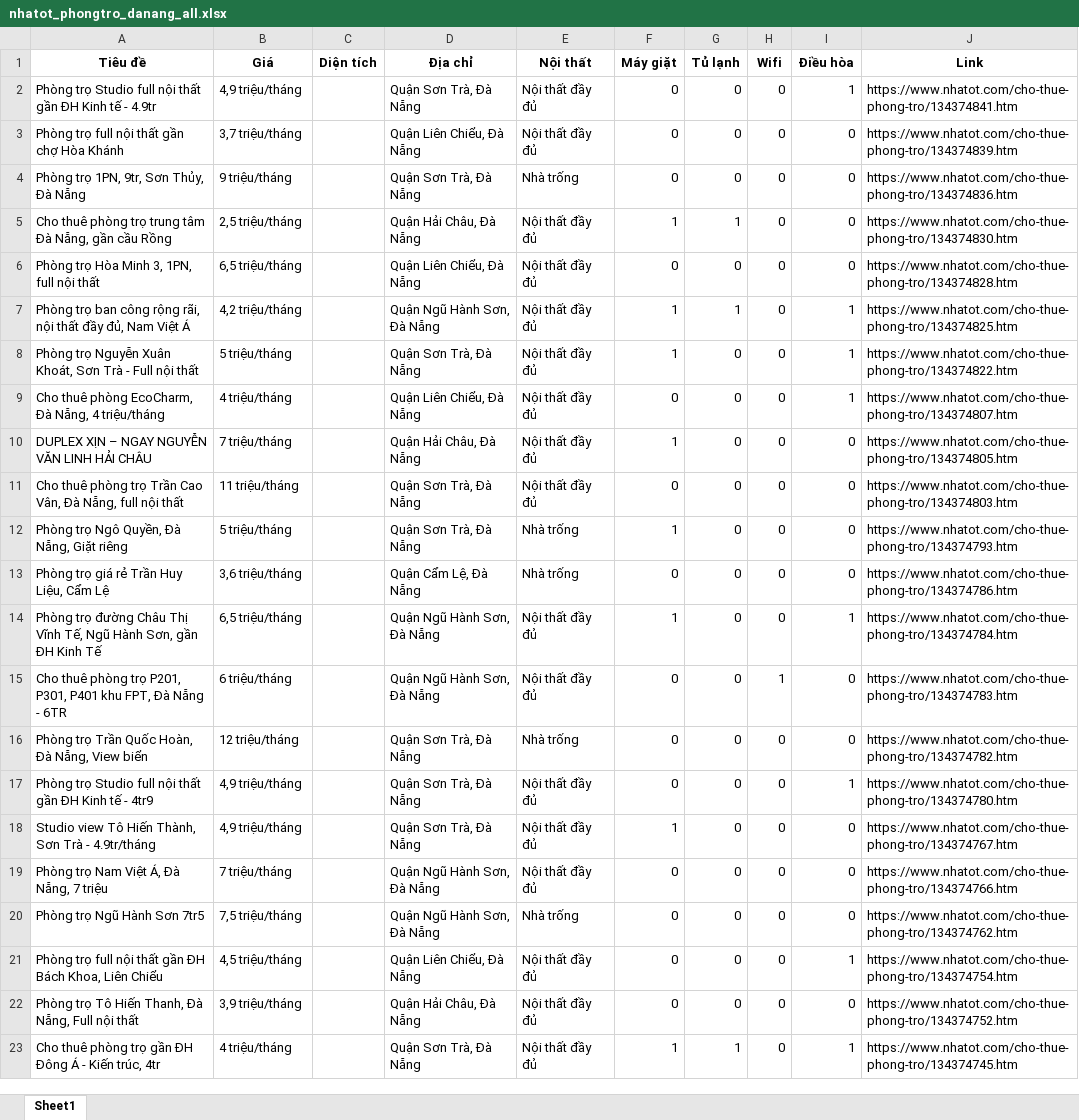
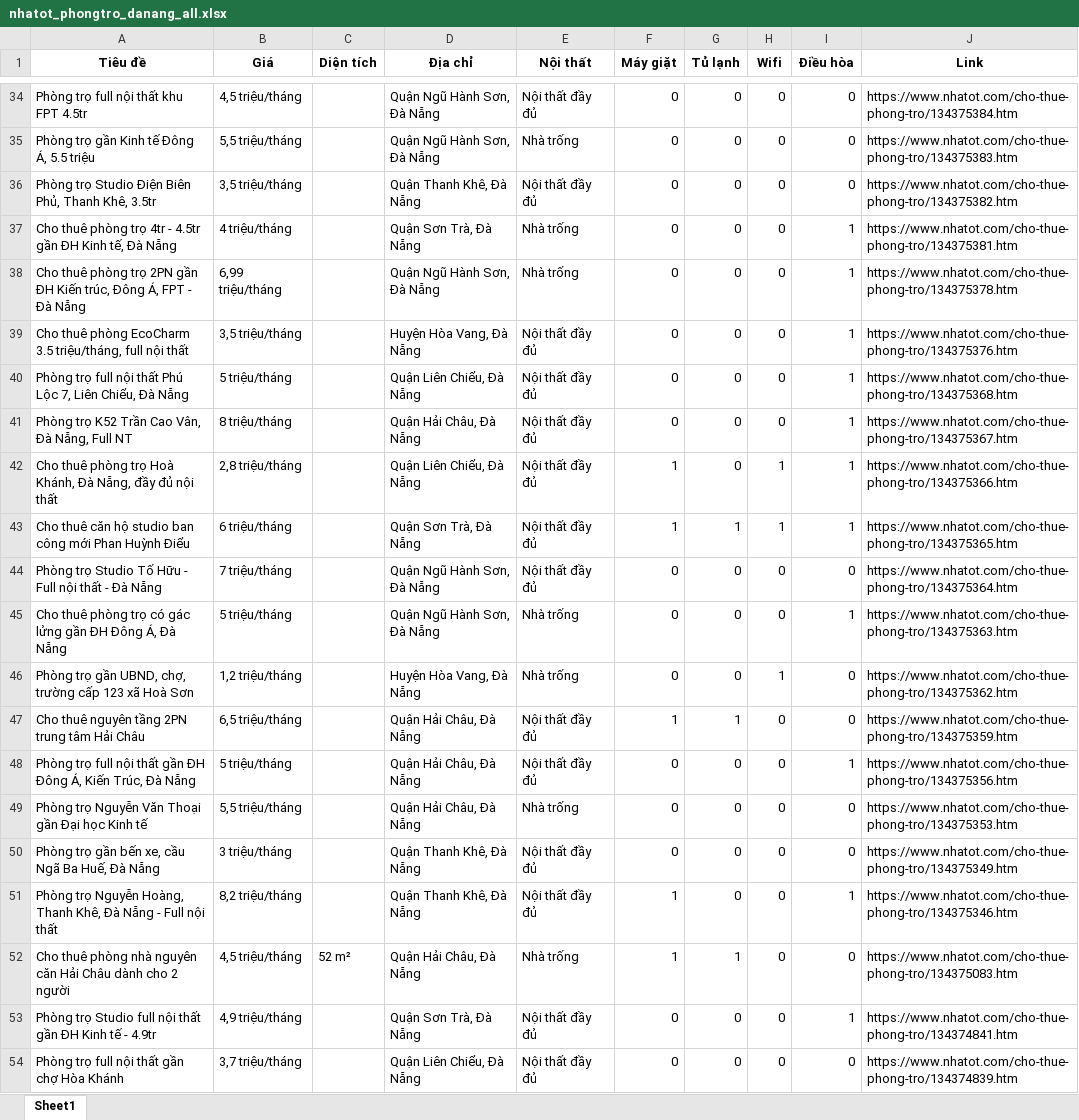
Before and after one commit to 5ude-k/c-o-d-li-u-ph-ng-tr-, an Excel workbook: nhatot_phongtro_danang_all.xlsx, sheet Sheet1, drawn as a sheet; only a part is shown, gaps mark what is left out; the shorter side is filled out with more unchanged rows; values as stored, in another font and other column widths than the file's, no borders; the diff covers the shown part only; the diff names each change by its address in the sheet, - before the commit and + after, or states it on an @@ line.

```diff
--- a/nhatot_phongtro_danang_all.xlsx (sheet Sheet1)
+++ b/nhatot_phongtro_danang_all.xlsx (sheet Sheet1)
+row 34: Phòng trọ full nội thất khu FPT 4.5tr | 4,5 triệu/tháng |  | Quận Ngũ Hành Sơn, Đà Nẵng | Nội thất đầy đủ | 0 | 0 | 0 | 0 | https://www.nhatot.com/cho-thue-phong-tro/134375384.htm
+row 35: Phòng trọ gần Kinh tế Đông Á, 5.5 triệu | 5,5 triệu/tháng |  | Quận Ngũ Hành Sơn, Đà Nẵng | Nhà trống | 0 | 0 | 0 | 0 | https://www.nhatot.com/cho-thue-phong-tro/134375383.htm
+row 36: Phòng trọ Studio Điện Biên Phủ, Thanh Khê, 3.5tr | 3,5 triệu/tháng |  | Quận Thanh Khê, Đà Nẵng | Nội thất đầy đủ | 0 | 0 | 0 | 0 | https://www.nhatot.com/cho-thue-phong-tro/134375382.htm
+row 37: Cho thuê phòng trọ 4tr - 4.5tr gần ĐH Kinh tế, Đà Nẵng | 4 triệu/tháng |  | Quận Sơn Trà, Đà Nẵng | Nhà trống | 0 | 0 | 0 | 1 | https://www.nhatot.com/cho-thue-phong-tro/134375381.htm
+row 38: Cho thuê phòng trọ 2PN gần ĐH Kiến trúc, Đông Á, FPT - Đà Nẵng | 6,99 triệu/tháng |  | Quận Ngũ Hành Sơn, Đà Nẵng | Nhà trống | 0 | 0 | 0 | 1 | https://www.nhatot.com/cho-thue-phong-tro/134375378.htm
+row 39: Cho thuê phòng EcoCharm 3.5 triệu/tháng, full nội thất | 3,5 triệu/tháng |  | Huyện Hòa Vang, Đà Nẵng | Nội thất đầy đủ | 0 | 0 | 0 | 1 | https://www.nhatot.com/cho-thue-phong-tro/134375376.htm
+row 40: Phòng trọ full nội thất Phú Lộc 7, Liên Chiểu, Đà Nẵng | 5 triệu/tháng |  | Quận Liên Chiểu, Đà Nẵng | Nội thất đầy đủ | 0 | 0 | 0 | 1 | https://www.nhatot.com/cho-thue-phong-tro/134375368.htm
+row 41: Phòng trọ K52 Trần Cao Vân, Đà Nẵng, Full NT | 8 triệu/tháng |  | Quận Hải Châu, Đà Nẵng | Nội thất đầy đủ | 0 | 0 | 0 | 1 | https://www.nhatot.com/cho-thue-phong-tro/134375367.htm
+row 42: Cho thuê phòng trọ Hoà Khánh, Đà Nẵng, đầy đủ nội thất | 2,8 triệu/tháng |  | Quận Liên Chiểu, Đà Nẵng | Nội thất đầy đủ | 1 | 0 | 1 | 1 | https://www.nhatot.com/cho-thue-phong-tro/134375366.htm
+row 43: Cho thuê căn hộ studio ban công mới Phan Huỳnh Điểu | 6 triệu/tháng |  | Quận Sơn Trà, Đà Nẵng | Nội thất đầy đủ | 1 | 1 | 1 | 1 | https://www.nhatot.com/cho-thue-phong-tro/134375365.htm
+row 44: Phòng trọ Studio Tố Hữu - Full nội thất - Đà Nẵng | 7 triệu/tháng |  | Quận Ngũ Hành Sơn, Đà Nẵng | Nội thất đầy đủ | 0 | 0 | 0 | 0 | https://www.nhatot.com/cho-thue-phong-tro/134375364.htm
+row 45: Cho thuê phòng trọ có gác lửng gần ĐH Đông Á, Đà Nẵng | 5 triệu/tháng |  | Quận Ngũ Hành Sơn, Đà Nẵng | Nhà trống | 0 | 0 | 0 | 1 | https://www.nhatot.com/cho-thue-phong-tro/134375363.htm
+row 46: Phòng trọ gần UBND, chợ, trường cấp 123 xã Hoà Sơn | 1,2 triệu/tháng |  | Huyện Hòa Vang, Đà Nẵng | Nhà trống | 0 | 0 | 1 | 0 | https://www.nhatot.com/cho-thue-phong-tro/134375362.htm
+row 47: Cho thuê nguyên tầng 2PN trung tâm Hải Châu | 6,5 triệu/tháng |  | Quận Hải Châu, Đà Nẵng | Nội thất đầy đủ | 1 | 1 | 0 | 0 | https://www.nhatot.com/cho-thue-phong-tro/134375359.htm
+row 48: Phòng trọ full nội thất gần ĐH Đông Á, Kiến Trúc, Đà Nẵng | 5 triệu/tháng |  | Quận Hải Châu, Đà Nẵng | Nội thất đầy đủ | 0 | 0 | 0 | 1 | https://www.nhatot.com/cho-thue-phong-tro/134375356.htm
+row 49: Phòng trọ Nguyễn Văn Thoại gần Đại học Kinh tế | 5,5 triệu/tháng |  | Quận Hải Châu, Đà Nẵng | Nhà trống | 0 | 0 | 0 | 0 | https://www.nhatot.com/cho-thue-phong-tro/134375353.htm
+row 50: Phòng trọ gần bến xe, cầu Ngã Ba Huế, Đà Nẵng | 3 triệu/tháng |  | Quận Thanh Khê, Đà Nẵng | Nội thất đầy đủ | 0 | 0 | 0 | 0 | https://www.nhatot.com/cho-thue-phong-tro/134375349.htm
+row 51: Phòng trọ Nguyễn Hoàng, Thanh Khê, Đà Nẵng - Full nội thất | 8,2 triệu/tháng |  | Quận Thanh Khê, Đà Nẵng | Nội thất đầy đủ | 1 | 0 | 0 | 1 | https://www.nhatot.com/cho-thue-phong-tro/134375346.htm
+row 52: Cho thuê phòng nhà nguyên căn Hải Châu dành cho 2 người | 4,5 triệu/tháng | 52 m² | Quận Hải Châu, Đà Nẵng | Nhà trống | 1 | 1 | 0 | 0 | https://www.nhatot.com/cho-thue-phong-tro/134375083.htm
```
Also changed, not shown: 30 added rows, 9 removed rows and 3 moved rows elsewhere in this sheet, 3 other files.
